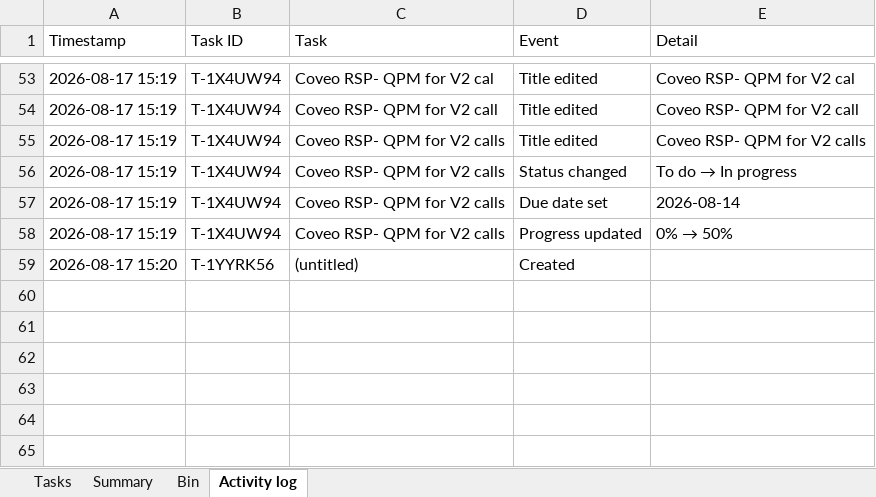
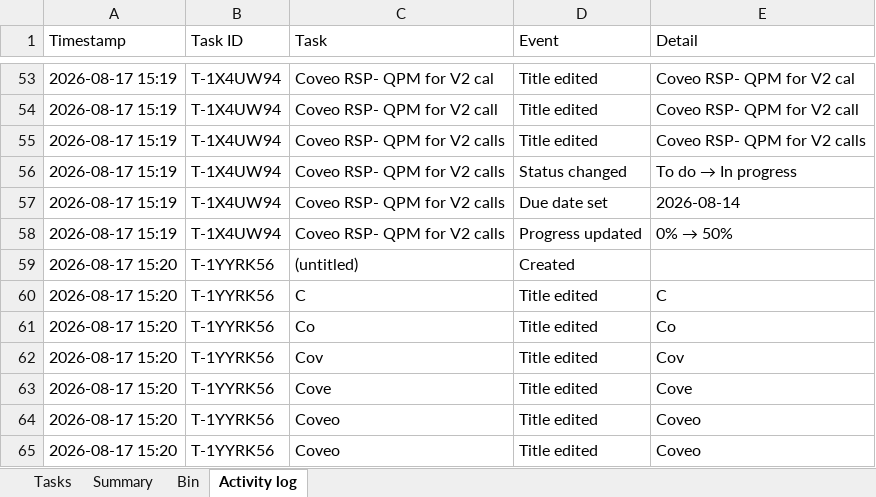
Before and after one commit to akshay0828/To-Do, an Excel workbook: data/todo-board.xlsx, sheet Activity log, drawn as a sheet; only a part is shown, gaps mark what is left out; values as stored, in another font and other column widths than the file's, no borders; the diff names each change by its address in the sheet, - before the commit and + after, or states it on an @@ line.

Commit message:
Update board — 2 notes, 0 done (2026-08-17 15:20)

```diff
--- a/data/todo-board.xlsx (sheet Activity log)
+++ b/data/todo-board.xlsx (sheet Activity log)
+row 60: 2026-08-17 15:20 | T-1YYRK56 | C | Title edited | C
+row 61: 2026-08-17 15:20 | T-1YYRK56 | Co | Title edited | Co
+row 62: 2026-08-17 15:20 | T-1YYRK56 | Cov | Title edited | Cov
+row 63: 2026-08-17 15:20 | T-1YYRK56 | Cove | Title edited | Cove
+row 64: 2026-08-17 15:20 | T-1YYRK56 | Coveo | Title edited | Coveo
+row 65: 2026-08-17 15:20 | T-1YYRK56 | Coveo | Title edited | Coveo
```
Also changed, not shown: sheet Tasks.
